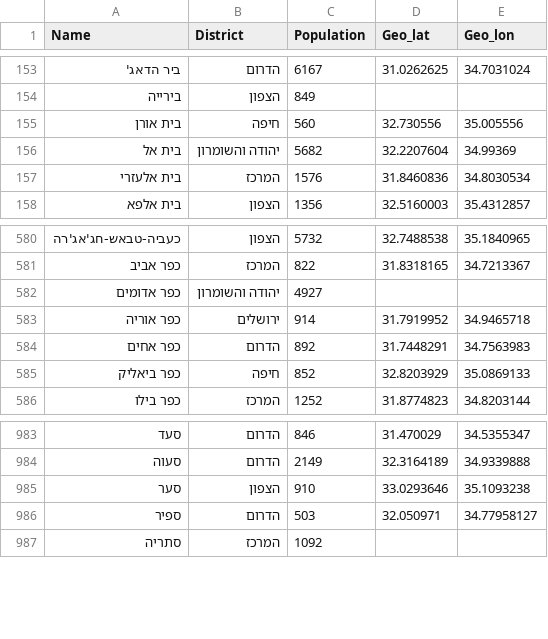
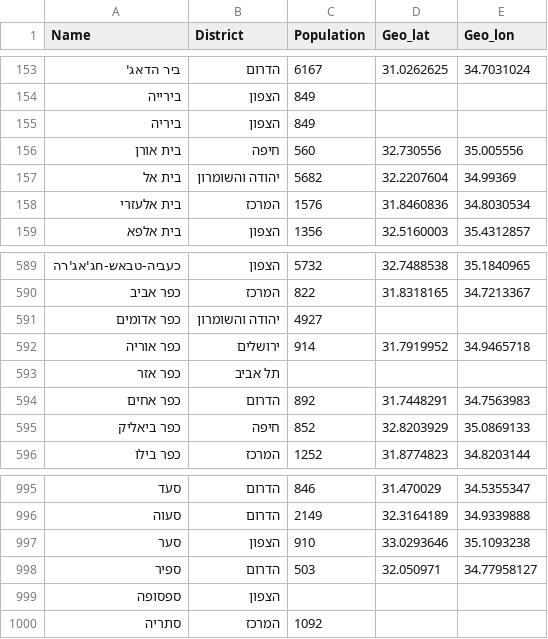
Before and after one commit to Omer-5/midrag, a CSV file: data/map/israel_towns.csv, drawn as a sheet; only a part is shown, gaps mark what is left out; the diff covers the shown part only.

Commit message:
Updated correct cities names

```diff
--- a/data/map/israel_towns.csv
+++ b/data/map/israel_towns.csv
@@ -154,2 +154,3 @@
 בירייה,הצפון,849,,
+ביריה,הצפון,849,,
 בית אורן,חיפה,560,32.730556,35.005556
@@ -583,2 +592,3 @@
 כפר אוריה,ירושלים,914,31.7919952,34.9465718
+כפר אזר,תל אביב,,,
 כפר אחים,הדרום,892,31.7448291,34.7563983
@@ -986,2 +998,3 @@
 ספיר,הדרום,503,32.050971,34.77958127
+ספסופה,הצפון,,,
 סתריה,המרכז,1092,,
```
Also changed, not shown: 15 added rows elsewhere in this file.
